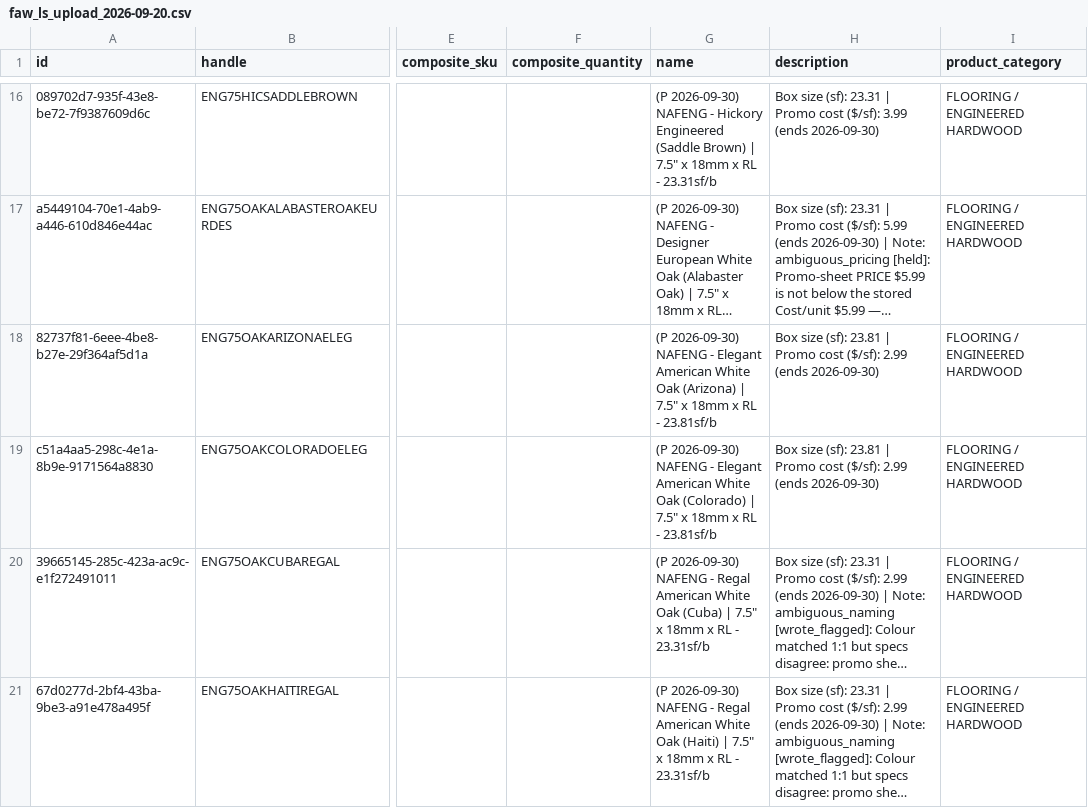
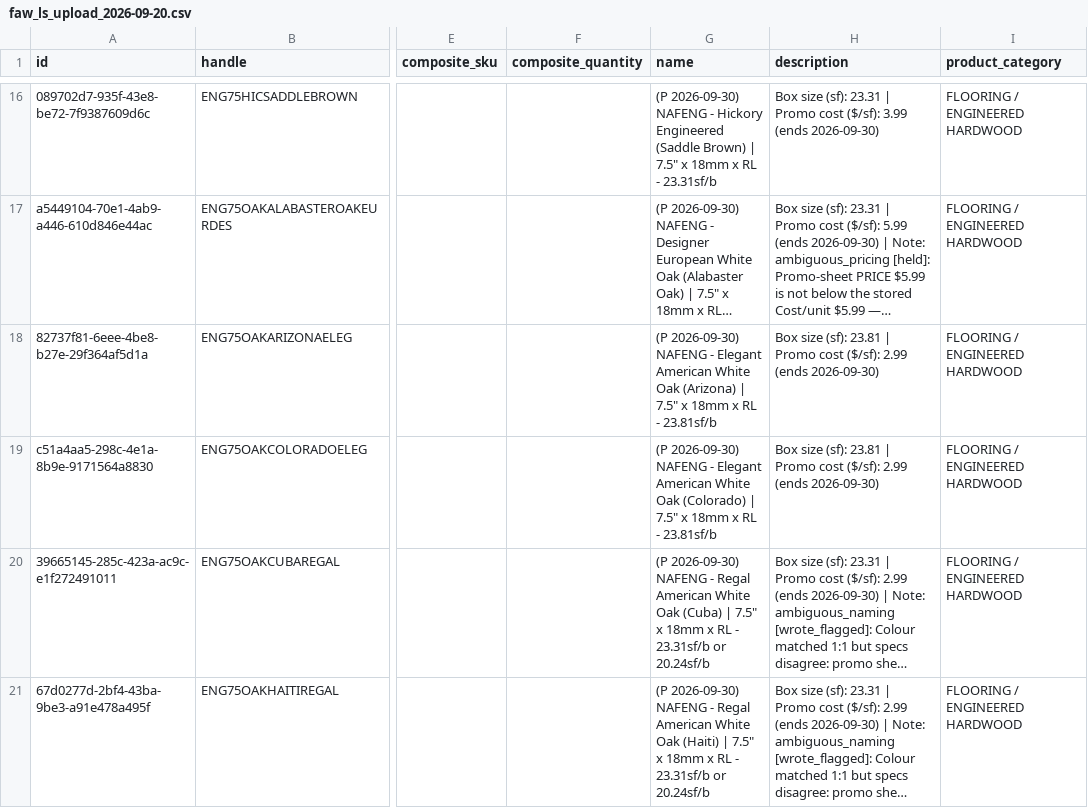
Before and after one commit to albertngo/titan-agents-repo, a CSV file: ingest/2026-09-20/faw_ls_upload_2026-09-20.csv, drawn as a sheet; only a part is shown, gaps mark what is left out; long unchanged cells end in …; the diff covers the shown part only; the diff names each change by its address in the sheet, - before the commit and + after, or states it on an @@ line.

```diff
--- a/ingest/2026-09-20/faw_ls_upload_2026-09-20.csv
+++ b/ingest/2026-09-20/faw_ls_upload_2026-09-20.csv
-G20 (name): …- 23.31sf/b
+G20 (name): …- 23.31sf/b or 20.24sf/b
-G21 (name): …- 23.31sf/b
+G21 (name): …- 23.31sf/b or 20.24sf/b
```
Also changed, not shown: 5 edited cells elsewhere in this file, ingest/2026-09-20/faw_pl317_ls_upload_2026-09-20.csv, 1 other file.
